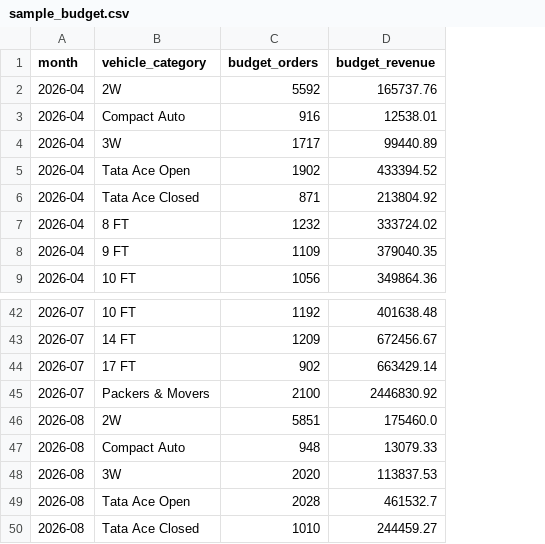
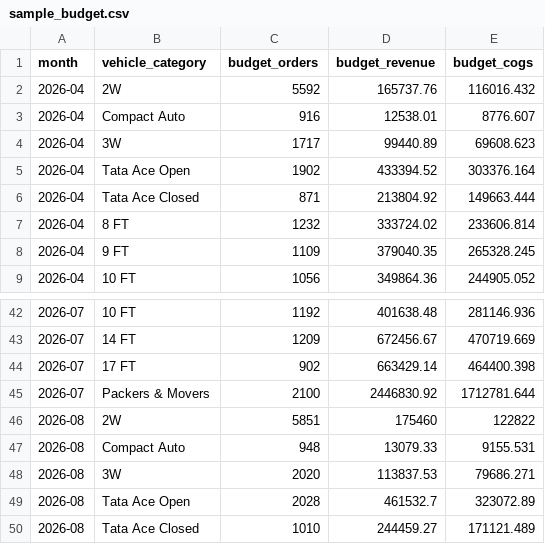
Before and after one commit to LMKARTHIKEYAN/finance-agentic-ai-system, a CSV file: data/planning/sample_budget.csv, drawn as a sheet; only a part is shown, gaps mark what is left out; the diff names each change by its address in the sheet, - before the commit and + after, or states it on an @@ line.

```diff
--- a/data/planning/sample_budget.csv
+++ b/data/planning/sample_budget.csv
+column E (budget_cogs), rows 2-9: 116016.432 | 8776.607 | 69608.623 | 303376.164 | 149663.444 | 233606.814 | 265328.245 | 244905.052; rows 42-50: 281146.936 | 470719.669 | 464400.398 | 1712781.644 | 122822 | 9155.531 | 79686.271 | 323072.89 | 171121.489
-D46 (budget_revenue): 175460.0
+D46 (budget_revenue): 175460
```
Also changed, not shown: 12 other files.
